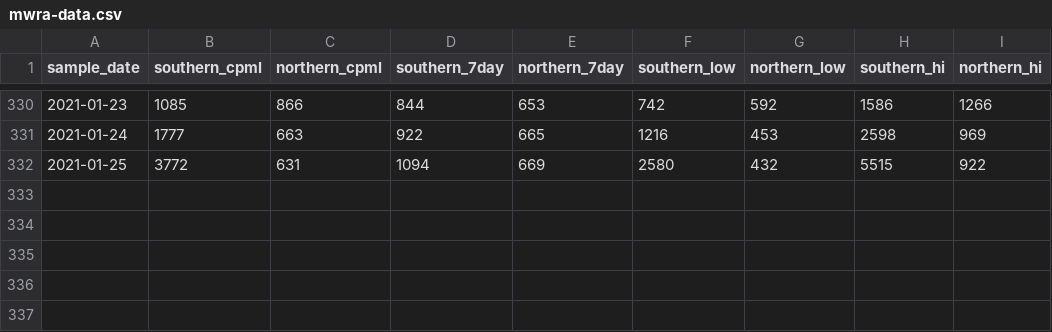
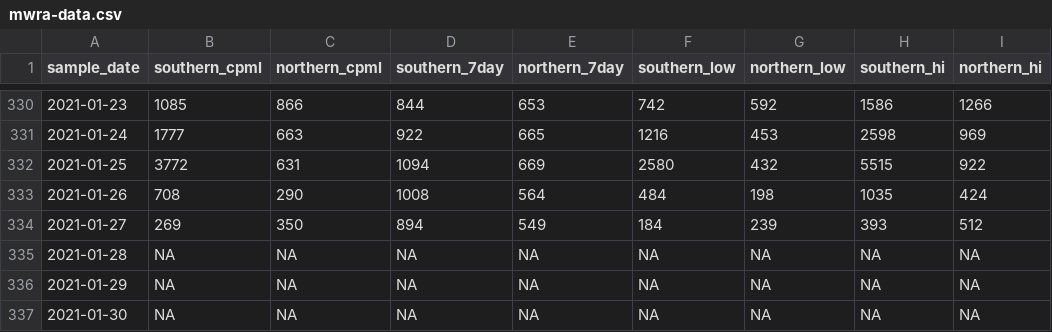
Before and after one commit to nibrivia/mwra-data, a CSV file: mwra-data.csv, drawn as a sheet; only a part is shown, gaps mark what is left out.

```diff
--- a/mwra-data.csv
+++ b/mwra-data.csv
@@ -332 +332,6 @@ sample_date,southern_cpml,northern_cpml,southern_7day,northern_7day,southern_low
 2021-01-25,3772,631,1094,669,2580,432,5515,922
+2021-01-26,708,290,1008,564,484,198,1035,424
+2021-01-27,269,350,894,549,184,239,393,512
+2021-01-28,NA,NA,NA,NA,NA,NA,NA,NA
+2021-01-29,NA,NA,NA,NA,NA,NA,NA,NA
+2021-01-30,NA,NA,NA,NA,NA,NA,NA,NA
```
Also changed, not shown: 1 other file.
